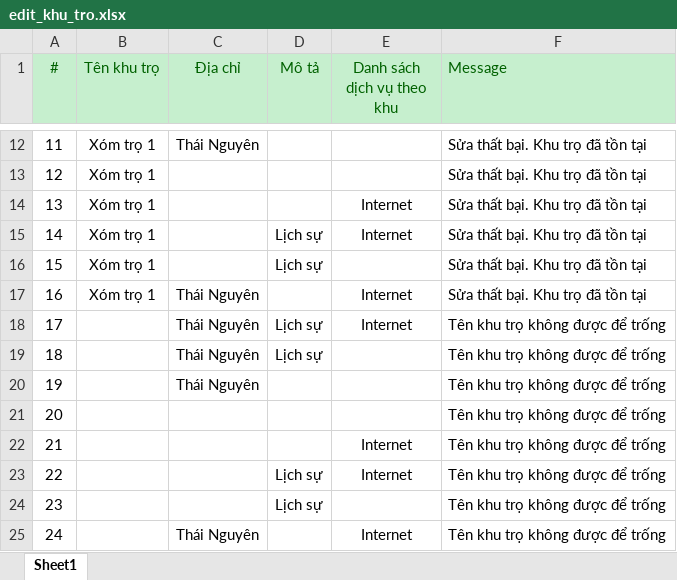
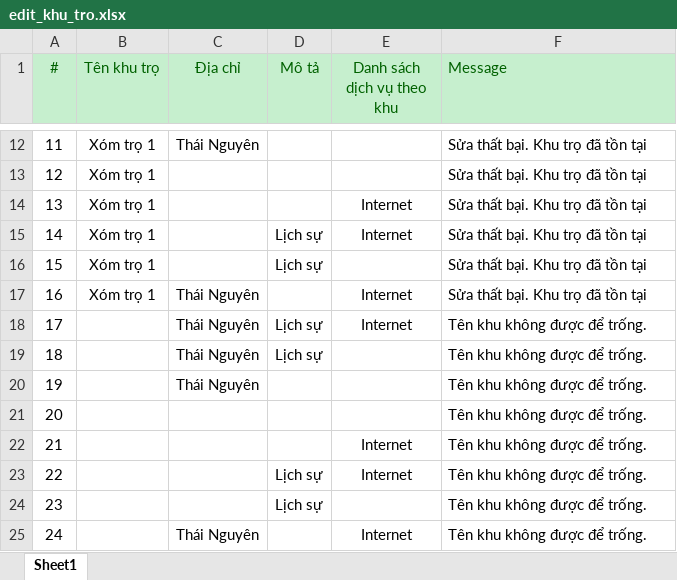
Before and after one commit to cuongblhs/SeleniumWebDriver, an Excel workbook: testcase/edit_khu_tro.xlsx, sheet Sheet1, drawn as a sheet; only a part is shown, gaps mark what is left out; values as stored, in another font and other column widths than the file's, no borders; the diff names each change by its address in the sheet, - before the commit and + after, or states it on an @@ line.

```diff
--- a/testcase/edit_khu_tro.xlsx (sheet Sheet1)
+++ b/testcase/edit_khu_tro.xlsx (sheet Sheet1)
-F18:F25 (Message): Tên khu trọ không được để trống
+F18:F25 (Message): Tên khu không được để trống.
```
Also changed, not shown: testcase/add_phong_tro.xlsx, testcase/edit_phong_tro.xlsx, 6 other files.
